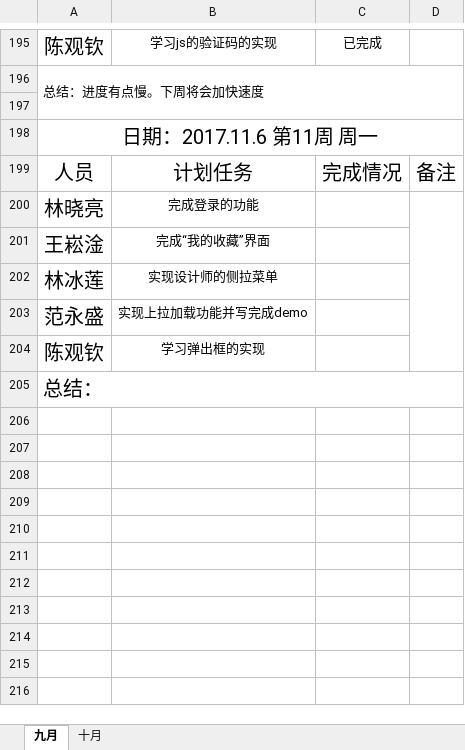
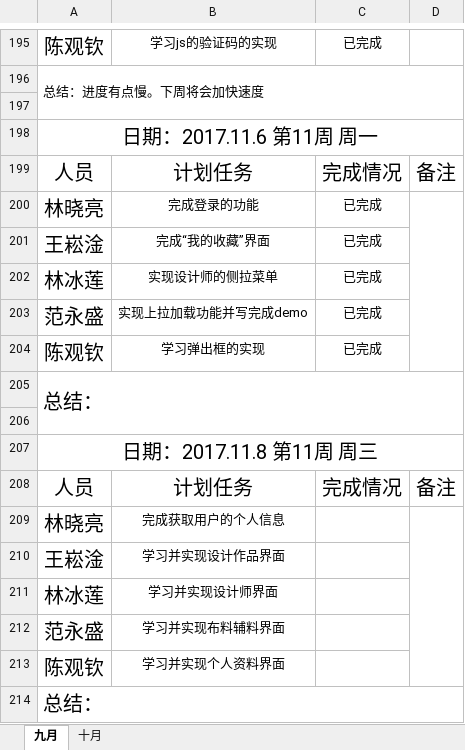
Before and after one commit to gdqysoft/fcsapp, an Excel workbook: 第九组/第九小组计划实施表.xlsx, sheet 九月, drawn as a sheet; only a part is shown, gaps mark what is left out; values as stored, in another font and other column widths than the file's, no borders; the diff names each change by its address in the sheet, - before the commit and + after, or states it on an @@ line.

Commit message:
change

```diff
--- a/第九组/第九小组计划实施表.xlsx (sheet 九月)
+++ b/第九组/第九小组计划实施表.xlsx (sheet 九月)
-C200:C204: (empty)
+C200:C204: 已完成
+row 205: 总结：
+row 206: (empty)
+row 207: 日期：2017.11.8 第11周 周三
+row 208: 人员 | 计划任务 | 完成情况 | 备注
+row 209: 林晓亮 | 完成获取用户的个人信息
+row 210: 王崧淦 | 学习并实现设计作品界面
+row 211: 林冰莲 | 学习并实现设计师界面
+row 212: 范永盛 | 学习并实现布料辅料界面
+row 213: 陈观钦 | 学习并实现个人资料界面
```
